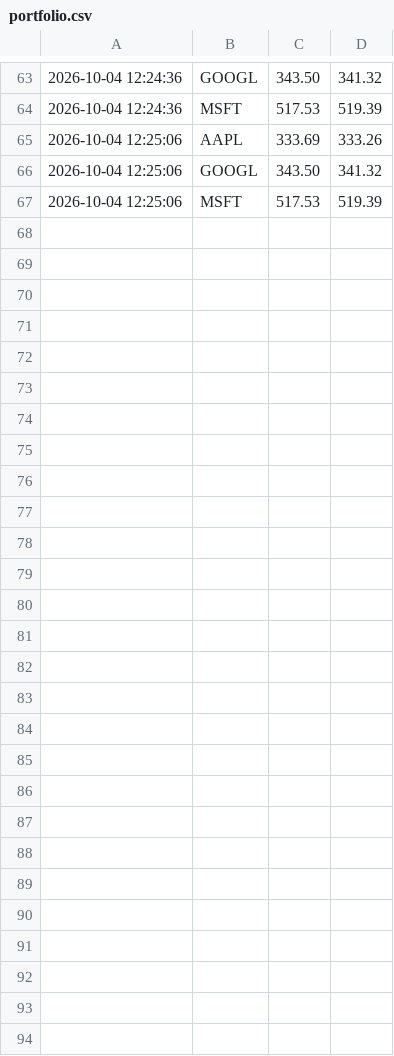
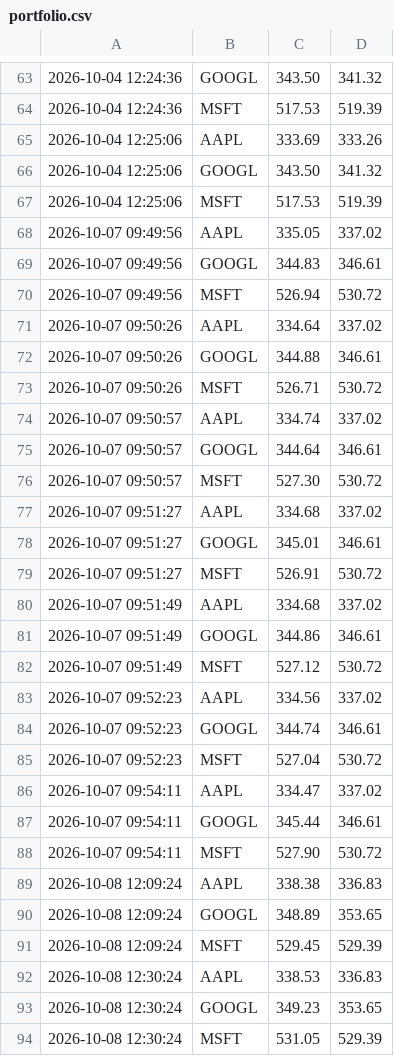
Before and after one commit to kev-23-hib/420-3D3-TP1-A26, a CSV file: portfolio.csv, drawn as a sheet; only a part is shown, gaps mark what is left out.

```diff
--- a/portfolio.csv
+++ b/portfolio.csv
@@ -67 +67,28 @@
 2026-10-04 12:25:06,MSFT,517.53,519.39
+2026-10-07 09:49:56,AAPL,335.05,337.02
+2026-10-07 09:49:56,GOOGL,344.83,346.61
+2026-10-07 09:49:56,MSFT,526.94,530.72
+2026-10-07 09:50:26,AAPL,334.64,337.02
+2026-10-07 09:50:26,GOOGL,344.88,346.61
+2026-10-07 09:50:26,MSFT,526.71,530.72
+2026-10-07 09:50:57,AAPL,334.74,337.02
+2026-10-07 09:50:57,GOOGL,344.64,346.61
+2026-10-07 09:50:57,MSFT,527.30,530.72
+2026-10-07 09:51:27,AAPL,334.68,337.02
+2026-10-07 09:51:27,GOOGL,345.01,346.61
+2026-10-07 09:51:27,MSFT,526.91,530.72
+2026-10-07 09:51:49,AAPL,334.68,337.02
+2026-10-07 09:51:49,GOOGL,344.86,346.61
+2026-10-07 09:51:49,MSFT,527.12,530.72
+2026-10-07 09:52:23,AAPL,334.56,337.02
+2026-10-07 09:52:23,GOOGL,344.74,346.61
+2026-10-07 09:52:23,MSFT,527.04,530.72
+2026-10-07 09:54:11,AAPL,334.47,337.02
+2026-10-07 09:54:11,GOOGL,345.44,346.61
+2026-10-07 09:54:11,MSFT,527.90,530.72
+2026-10-08 12:09:24,AAPL,338.38,336.83
+2026-10-08 12:09:24,GOOGL,348.89,353.65
+2026-10-08 12:09:24,MSFT,529.45,529.39
+2026-10-08 12:30:24,AAPL,338.53,336.83
+2026-10-08 12:30:24,GOOGL,349.23,353.65
+2026-10-08 12:30:24,MSFT,531.05,529.39
```
Also changed, not shown: 1 other file.
